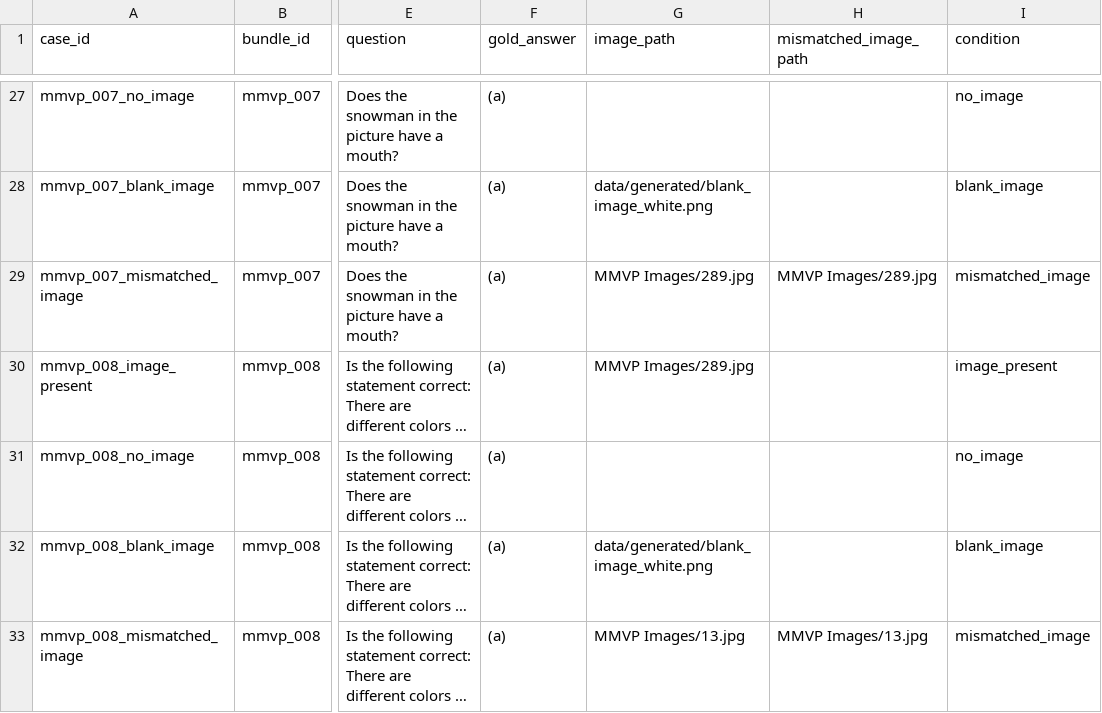
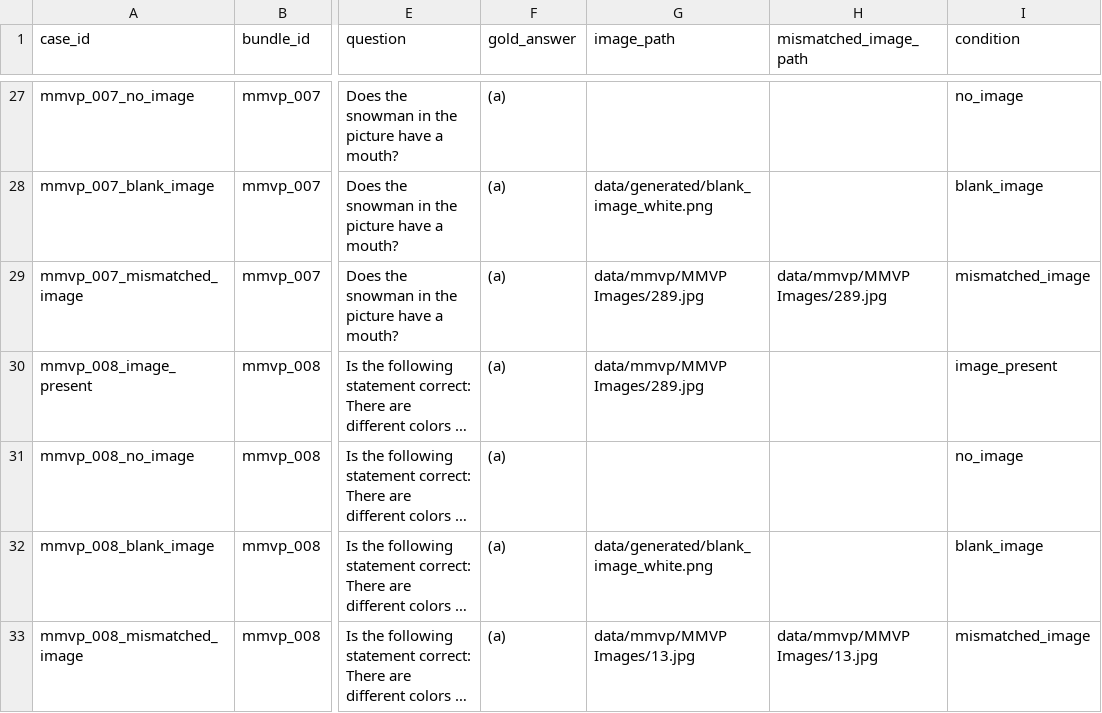
Before and after one commit to aarohi-agrawal/Hidden-Failures-and-Robustness-in-Biomedical-Foundation-Models, a CSV file: data/manifests/week2_mmvp_eval.csv, drawn as a sheet; only a part is shown, gaps mark what is left out; long unchanged cells end in …; the diff covers the shown part only; the diff names each change by its address in the sheet, - before the commit and + after, or states it on an @@ line.

Commit message:
Fixed image paths

```diff
--- a/data/manifests/week2_mmvp_eval.csv
+++ b/data/manifests/week2_mmvp_eval.csv
-G29:G30 (image_path): MMVP Images/289.jpg
+G29:G30 (image_path): data/mmvp/MMVP Images/289.jpg
-H29 (mismatched_image_path): MMVP Images/289.jpg
+H29 (mismatched_image_path): data/mmvp/MMVP Images/289.jpg
-G33 (image_path): MMVP Images/13.jpg
+G33 (image_path): data/mmvp/MMVP Images/13.jpg
-H33 (mismatched_image_path): MMVP Images/13.jpg
+H33 (mismatched_image_path): data/mmvp/MMVP Images/13.jpg
```
Also changed, not shown: 19 edited cells elsewhere in this file.
